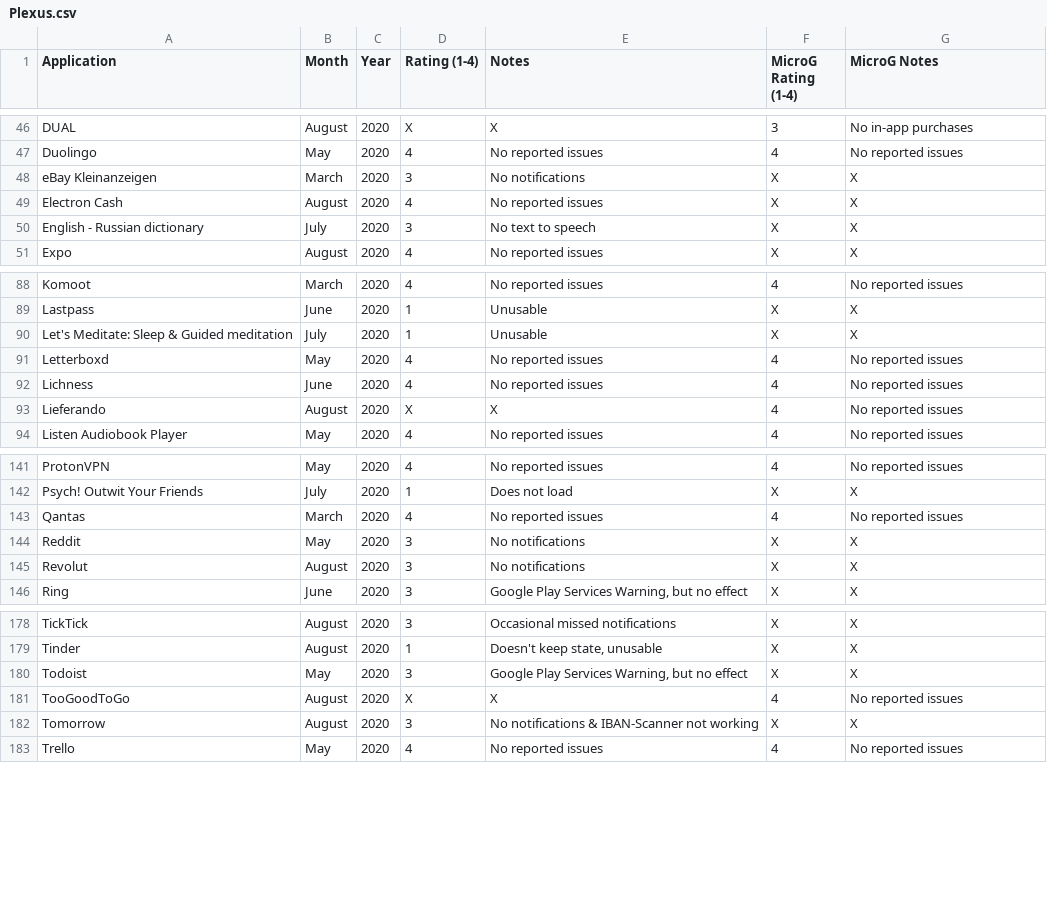
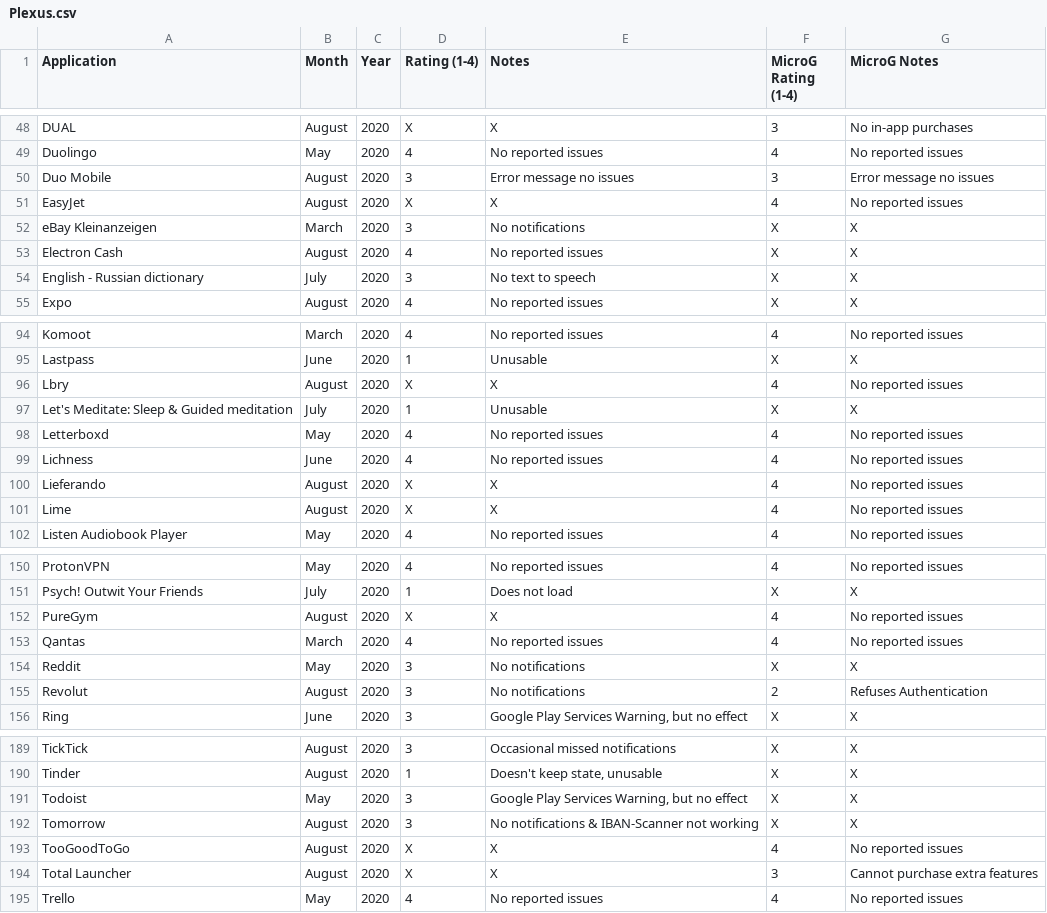
Before and after one commit to techlore/plexus, a CSV file: src/data/Plexus.csv, drawn as a sheet; only a part is shown, gaps mark what is left out; the diff covers the shown part only.

Commit message:
App Submissions
Submitted by email

```diff
--- a/src/data/Plexus.csv
+++ b/src/data/Plexus.csv
@@ -47,2 +49,4 @@ DUAL,August,2020,X,X,3,No in-app purchases
 Duolingo,May ,2020,4,No reported issues,4,No reported issues
+Duo Mobile,August,2020,3,Error message no issues,3,Error message no issues
+EasyJet,August,2020,X,X,4,No reported issues
 eBay Kleinanzeigen,March,2020,3,No notifications,X,X
@@ -89,2 +95,3 @@ Komoot ,March,2020,4,No reported issues,4,No reported issues
 Lastpass ,June,2020,1,Unusable,X,X
+Lbry,August,2020,X,X,4,No reported issues
 "Let's Meditate: Sleep & Guided meditation",July,2020,1,Unusable,X,X
@@ -93,2 +100,3 @@ Lichness ,June,2020,4,No reported issues,4,No reported issues
 Lieferando,August,2020,X,X,4,No reported issues
+Lime,August,2020,X,X,4,No reported issues
 Listen Audiobook Player,May,2020,4,No reported issues,4,No reported issues
@@ -142,5 +151,6 @@ ProtonVPN,May,2020,4,No reported issues,4,No reported issues
 Psych! Outwit Your Friends,July,2020,1,Does not load,X,X
+PureGym,August,2020,X,X,4,No reported issues
 Qantas,March,2020,4,No reported issues,4,No reported issues
 Reddit,May,2020,3,No notifications,X,X
-Revolut,August,2020,3,No notifications,X,X
+Revolut,August,2020,3,No notifications,2,Refuses Authentication
 Ring,June,2020,3,"Google Play Services Warning, but no effect",X,X
@@ -180,4 +191,5 @@ Tinder,August,2020,1,"Doesn't keep state, unusable",X,X
 Todoist,May ,2020,3,"Google Play Services Warning, but no effect",X,X
+Tomorrow,August,2020,3,No notifications & IBAN-Scanner not working,X,X
 TooGoodToGo,August,2020,X,X,4,No reported issues
-Tomorrow,August,2020,3,No notifications & IBAN-Scanner not working,X,X
+Total Launcher,August,2020,X,X,3,Cannot purchase extra features
 Trello,May,2020,4,No reported issues,4,No reported issues
```
Also changed, not shown: 6 added rows and 4 edited cells elsewhere in this file.
